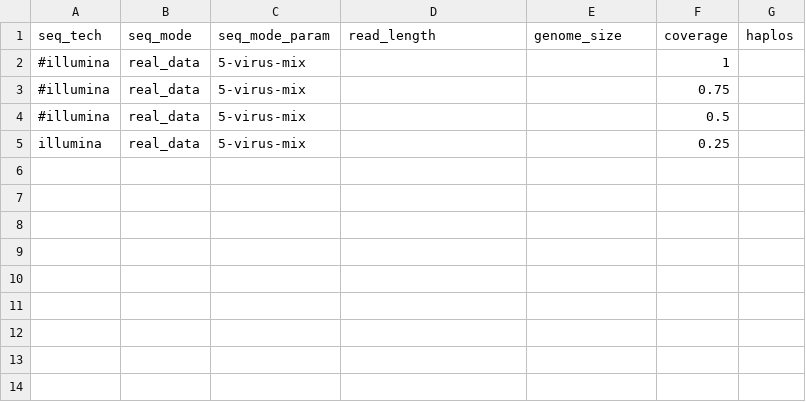
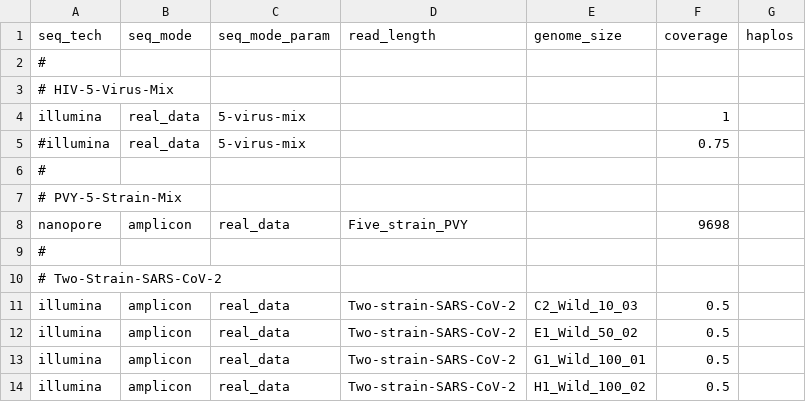
Before and after one commit to cbg-ethz/V-pipe, a CSV file: resources/auxiliary_workflows/benchmark/resources/local_haplotype_setup/config_realdata/params.csv, drawn as a sheet.

Commit message:
all real data in one config

```diff
--- a/resources/auxiliary_workflows/benchmark/resources/local_haplotype_setup/config_realdata/params.csv
+++ b/resources/auxiliary_workflows/benchmark/resources/local_haplotype_setup/config_realdata/params.csv
@@ -1,5 +1,14 @@
 seq_tech,seq_mode,seq_mode_param,read_length,genome_size,coverage,haplos
-#illumina,real_data,5-virus-mix,,,1,
+#
+# HIV-5-Virus-Mix
+illumina,real_data,5-virus-mix,,,1,
 #illumina,real_data,5-virus-mix,,,0.75,
-#illumina,real_data,5-virus-mix,,,0.5,
-illumina,real_data,5-virus-mix,,,0.25,
+#
+# PVY-5-Strain-Mix
+nanopore,amplicon,real_data,Five_strain_PVY,,9698,
+#
+# Two-Strain-SARS-CoV-2
+illumina,amplicon,real_data,Two-strain-SARS-CoV-2,C2_Wild_10_03,0.5,
+illumina,amplicon,real_data,Two-strain-SARS-CoV-2,E1_Wild_50_02,0.5,
+illumina,amplicon,real_data,Two-strain-SARS-CoV-2,G1_Wild_100_01,0.5,
+illumina,amplicon,real_data,Two-strain-SARS-CoV-2,H1_Wild_100_02,0.5,
```
Also changed, not shown: 1 other file.
